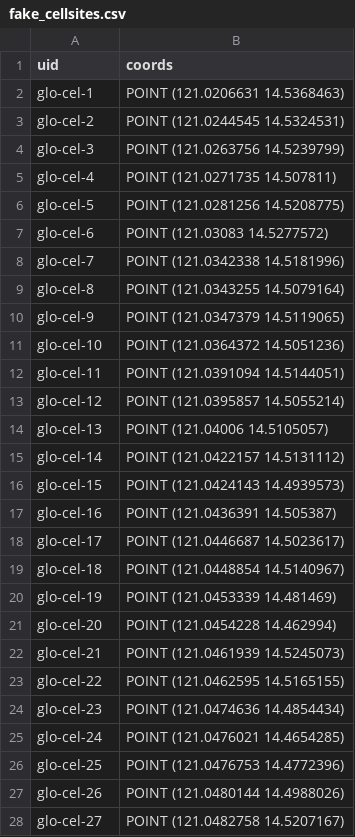
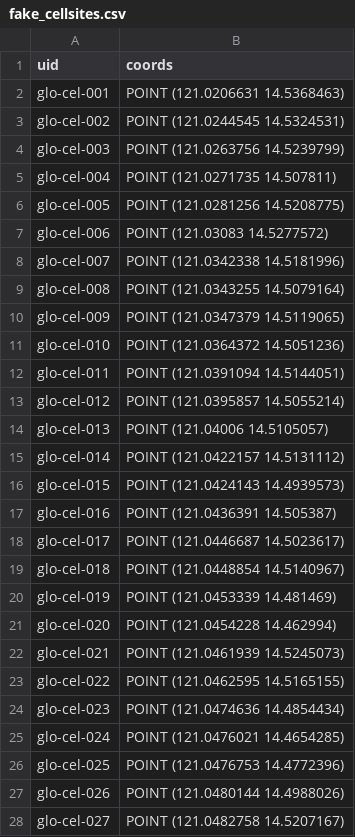
Before and after one commit to jpacil0/sds4gdsp, a CSV file: data/fake_cellsites.csv, drawn as a sheet; only a part is shown; the diff covers the shown part only.

Commit message:
add zfill cellsites

```diff
--- a/data/fake_cellsites.csv
+++ b/data/fake_cellsites.csv
@@ -1,28 +1,28 @@
 uid,coords
-glo-cel-1,POINT (121.0206631 14.5368463)
-glo-cel-2,POINT (121.0244545 14.5324531)
-glo-cel-3,POINT (121.0263756 14.5239799)
-glo-cel-4,POINT (121.0271735 14.507811)
-glo-cel-5,POINT (121.0281256 14.5208775)
-glo-cel-6,POINT (121.03083 14.5277572)
-glo-cel-7,POINT (121.0342338 14.5181996)
-glo-cel-8,POINT (121.0343255 14.5079164)
-glo-cel-9,POINT (121.0347379 14.5119065)
-glo-cel-10,POINT (121.0364372 14.5051236)
-glo-cel-11,POINT (121.0391094 14.5144051)
-glo-cel-12,POINT (121.0395857 14.5055214)
-glo-cel-13,POINT (121.04006 14.5105057)
-glo-cel-14,POINT (121.0422157 14.5131112)
-glo-cel-15,POINT (121.0424143 14.4939573)
-glo-cel-16,POINT (121.0436391 14.505387)
-glo-cel-17,POINT (121.0446687 14.5023617)
-glo-cel-18,POINT (121.0448854 14.5140967)
-glo-cel-19,POINT (121.0453339 14.481469)
-glo-cel-20,POINT (121.0454228 14.462994)
-glo-cel-21,POINT (121.0461939 14.5245073)
-glo-cel-22,POINT (121.0462595 14.5165155)
-glo-cel-23,POINT (121.0474636 14.4854434)
-glo-cel-24,POINT (121.0476021 14.4654285)
-glo-cel-25,POINT (121.0476753 14.4772396)
-glo-cel-26,POINT (121.0480144 14.4988026)
-glo-cel-27,POINT (121.0482758 14.5207167)
+glo-cel-001,POINT (121.0206631 14.5368463)
+glo-cel-002,POINT (121.0244545 14.5324531)
+glo-cel-003,POINT (121.0263756 14.5239799)
+glo-cel-004,POINT (121.0271735 14.507811)
+glo-cel-005,POINT (121.0281256 14.5208775)
+glo-cel-006,POINT (121.03083 14.5277572)
+glo-cel-007,POINT (121.0342338 14.5181996)
+glo-cel-008,POINT (121.0343255 14.5079164)
+glo-cel-009,POINT (121.0347379 14.5119065)
+glo-cel-010,POINT (121.0364372 14.5051236)
+glo-cel-011,POINT (121.0391094 14.5144051)
+glo-cel-012,POINT (121.0395857 14.5055214)
+glo-cel-013,POINT (121.04006 14.5105057)
+glo-cel-014,POINT (121.0422157 14.5131112)
+glo-cel-015,POINT (121.0424143 14.4939573)
+glo-cel-016,POINT (121.0436391 14.505387)
+glo-cel-017,POINT (121.0446687 14.5023617)
+glo-cel-018,POINT (121.0448854 14.5140967)
+glo-cel-019,POINT (121.0453339 14.481469)
+glo-cel-020,POINT (121.0454228 14.462994)
+glo-cel-021,POINT (121.0461939 14.5245073)
+glo-cel-022,POINT (121.0462595 14.5165155)
+glo-cel-023,POINT (121.0474636 14.4854434)
+glo-cel-024,POINT (121.0476021 14.4654285)
+glo-cel-025,POINT (121.0476753 14.4772396)
+glo-cel-026,POINT (121.0480144 14.4988026)
+glo-cel-027,POINT (121.0482758 14.5207167)
```
Also changed, not shown: 72 edited cells elsewhere in this file, 1 other file.
